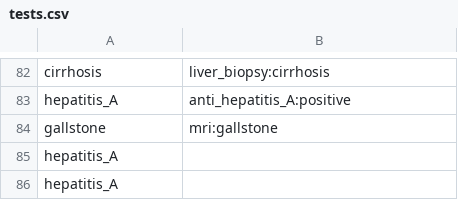
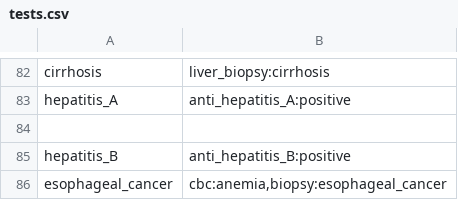
Before and after one commit to AnaNikolasevic/Inzenjering_znanja, a CSV file: GastroenterologyApplication/data/tests.csv, drawn as a sheet; only a part is shown, gaps mark what is left out; removed rows and columns are numbered as before the commit, all else as after; the diff names each change by its address in the sheet, - before the commit and + after, or states it on an @@ line.

```diff
--- a/GastroenterologyApplication/data/tests.csv
+++ b/GastroenterologyApplication/data/tests.csv
-row 84: gallstone | mri:gallstone
+row 84: (empty)
-row 85: hepatitis_A
-row 86: hepatitis_A
+row 85: hepatitis_B | anti_hepatitis_B:positive
+row 86: esophageal_cancer | cbc:anemia,biopsy:esophageal_cancer
```
Also changed, not shown: GastroenterologyApplication/data/anamnesis.csv, GastroenterologyApplication/data/medication.csv, 8 other files.
